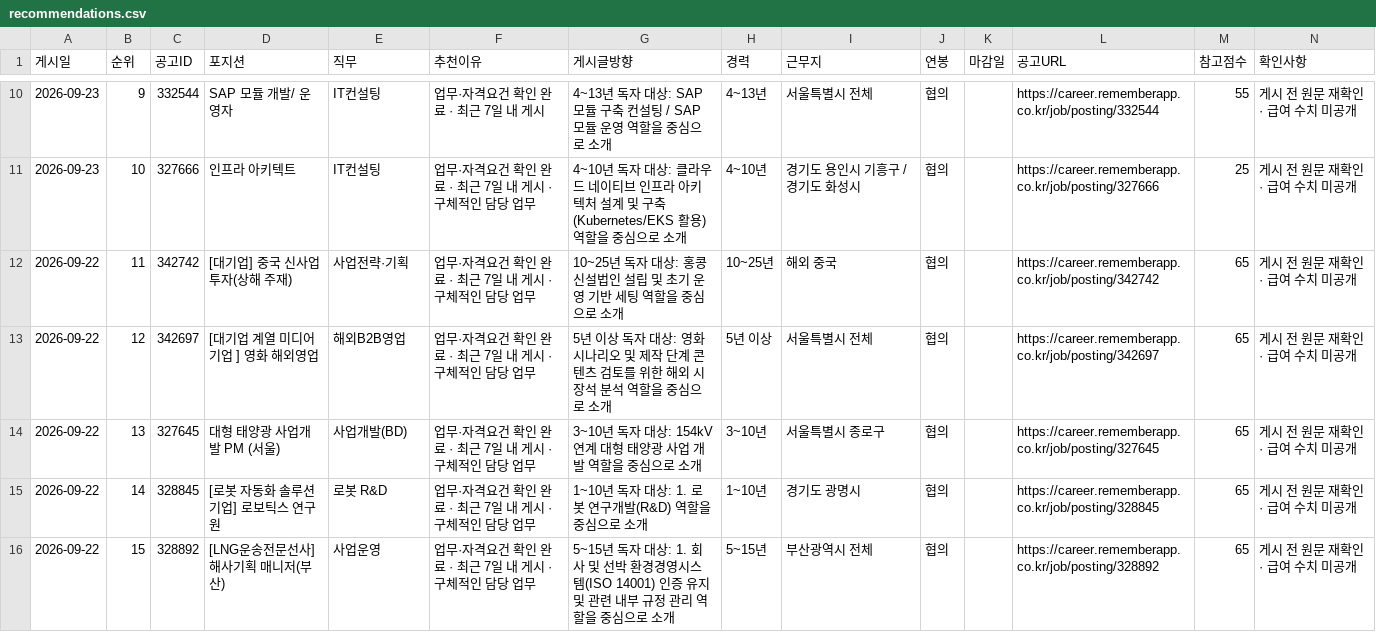
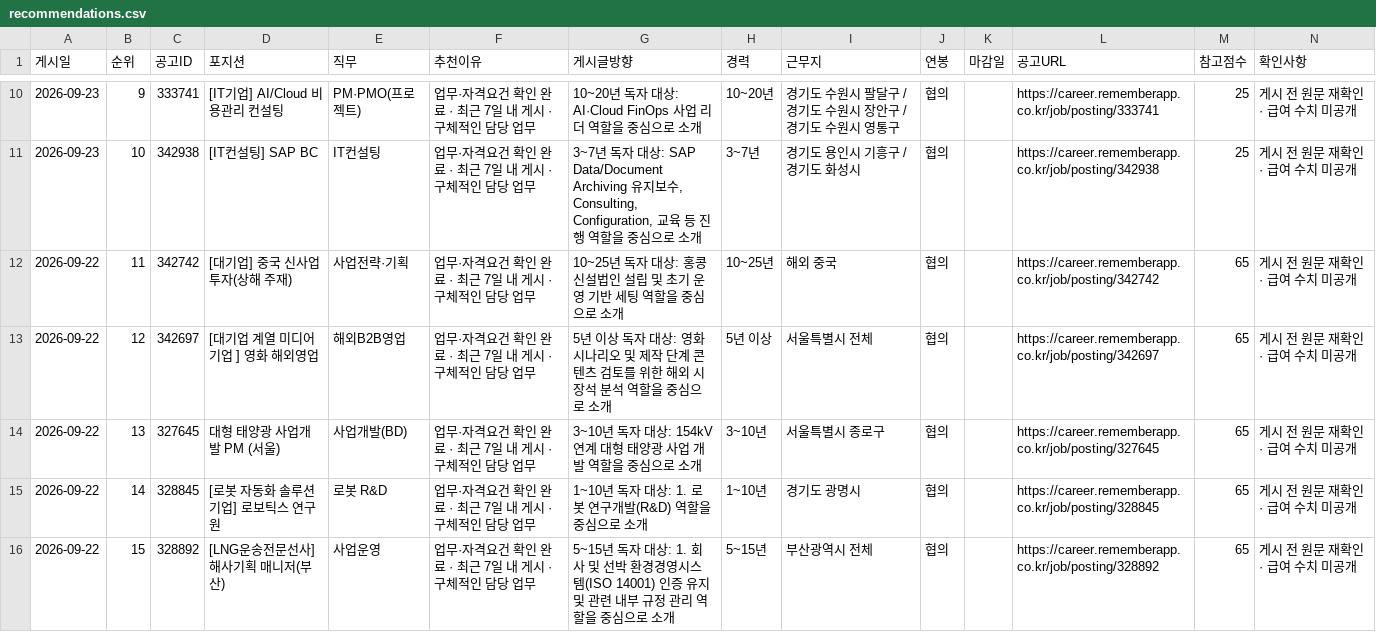
Before and after one commit to dcchamsle-eng/heding-threads-dashboard, a CSV file: data/recommendations.csv, drawn as a sheet; only a part is shown, gaps mark what is left out; the diff covers the shown part only.

```diff
--- a/data/recommendations.csv
+++ b/data/recommendations.csv
@@ -10,3 +10,3 @@
-2026-09-23,9,332544,SAP 모듈 개발/ 운영자,IT컨설팅,업무·자격요건 확인 완료 · 최근 7일 내 게시,4~13년 독자 대상: SAP 모듈 구축 컨설팅 / SAP 모듈 운영 역할을 중심으로 소개,4~13년,서울특별시 전체,협의,,https://career.rememberapp.co.kr/job/posting/332544,55,게시 전 원문 재확인 · 급여 수치 미공개
-2026-09-23,10,327666,인프라 아키텍트,IT컨설팅,업무·자격요건 확인 완료 · 최근 7일 내 게시 · 구체적인 담당 업무,4~10년 독자 대상: 클라우드 네이티브 인프라 아키텍처 설계 및 구축 (Kubernetes/EKS 활용) 역할을 중심으로 소개,4~10년,경기도 용인시 기흥구 / 경기도 화성시,협의,,https://career.rememberapp.co.kr/job/posting/327666,25,게시 전 원문 재확인 · 급여 수치 미공개
+2026-09-23,9,333741,[IT기업] AI/Cloud 비용관리 컨설팅,PM·PMO(프로젝트),업무·자격요건 확인 완료 · 최근 7일 내 게시 · 구체적인 담당 업무,10~20년 독자 대상: AI·Cloud FinOps 사업 리더 역할을 중심으로 소개,10~20년,경기도 수원시 팔달구 / 경기도 수원시 장안구 / 경기도 수원시 영통구,협의,,https://career.rememberapp.co.kr/job/posting/333741,25,게시 전 원문 재확인 · 급여 수치 미공개
+2026-09-23,10,342938,[IT컨설팅] SAP BC,IT컨설팅,업무·자격요건 확인 완료 · 최근 7일 내 게시 · 구체적인 담당 업무,"3~7년 독자 대상: SAP  Data/Document Archiving 유지보수, Consulting, Configuration, 교육 등 진행 역할을 중심으로 소개",3~7년,경기도 용인시 기흥구 / 경기도 화성시,협의,,https://career.rememberapp.co.kr/job/posting/342938,25,게시 전 원문 재확인 · 급여 수치 미공개
 2026-09-22,11,342742,[대기업] 중국 신사업 투자(상해 주재),사업전략·기획,업무·자격요건 확인 완료 · 최근 7일 내 게시 · 구체적인 담당 업무,10~25년 독자 대상: 홍콩 신설법인 설립 및 초기 운영 기반 세팅 역할을 중심으로 소개,10~25년,해외 중국,협의,,https://career.rememberapp.co.kr/job/posting/342742,65,게시 전 원문 재확인 · 급여 수치 미공개
```
Also changed, not shown: 64 edited cells elsewhere in this file, data/jobs_sheet.csv, 3 other files.
